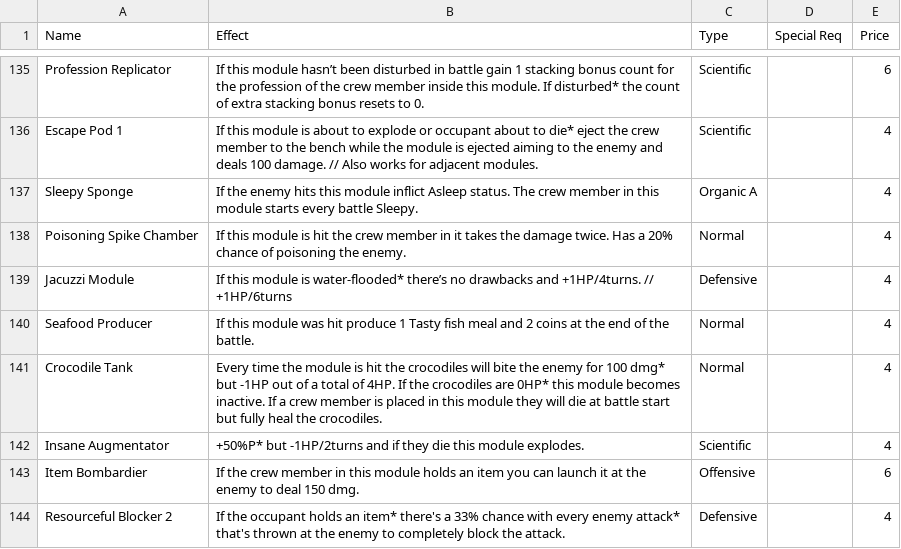
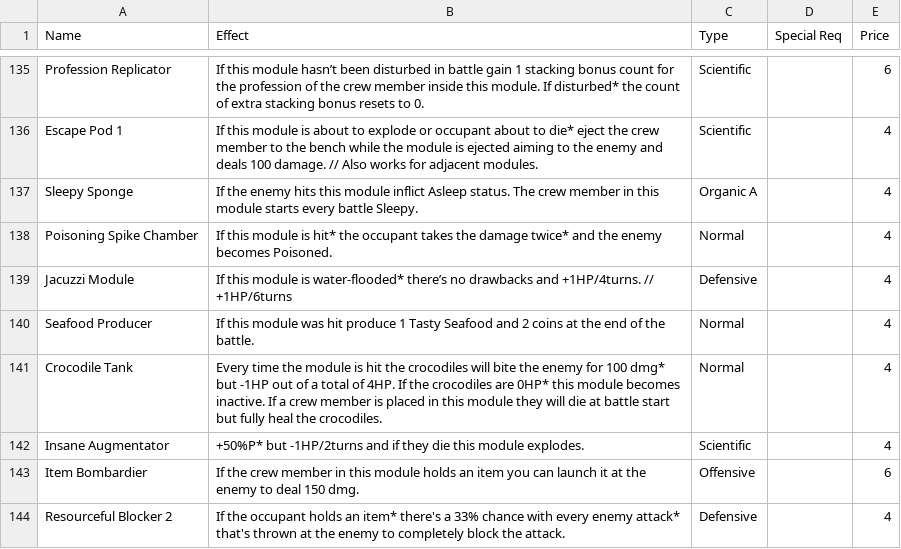
Before and after one commit to Loosyfer/AmmoniteUltraMegaDef, a CSV file: Assets/Resources/Excel/Modules.csv, drawn as a sheet; only a part is shown, gaps mark what is left out; the diff covers the shown part only.

```diff
--- a/Assets/Resources/Excel/Modules.csv
+++ b/Assets/Resources/Excel/Modules.csv
@@ -137,5 +137,5 @@ Escape Pod 1,If this module is about to explode or occupant about to die* eject
 Sleepy Sponge,If the enemy hits this module inflict Asleep status. The crew member in this module starts every battle Sleepy.,Organic A,,4
-Poisoning Spike Chamber,If this module is hit the crew member in it takes the damage twice. Has a 20% chance of poisoning the enemy.,Normal,,4
+Poisoning Spike Chamber,If this module is hit* the occupant takes the damage twice* and the enemy becomes Poisoned.,Normal,,4
 Jacuzzi Module,If this module is water-flooded* there’s no drawbacks and +1HP/4turns. // +1HP/6turns,Defensive,,4
-Seafood Producer,If this module was hit produce 1 Tasty fish meal and 2 coins at the end of the battle.,Normal,,4
+Seafood Producer,If this module was hit produce 1 Tasty Seafood and 2 coins at the end of the battle.,Normal,,4
 Crocodile Tank,Every time the module is hit the crocodiles will bite the enemy for 100 dmg* but -1HP out of a total of 4HP. If the crocodiles are 0HP* this module becomes inactive. If a crew member is placed in this module they will die at battle start but fully heal the crocodiles.,Normal,,4
```
Also changed, not shown: 24 added rows and 22 edited cells elsewhere in this file, 34 other files.
